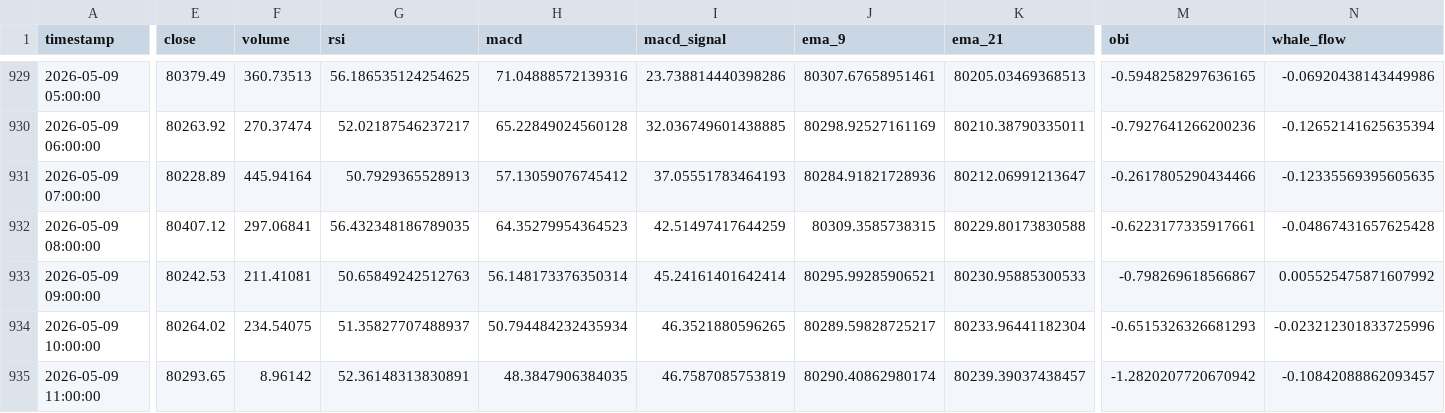
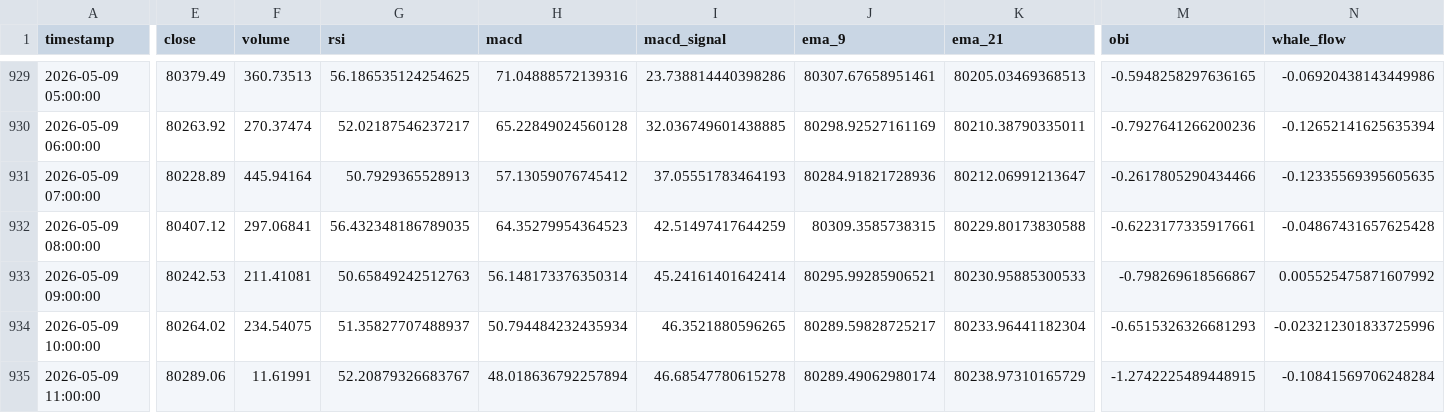
Before and after one commit to fakhir00/AI-CRYPTO-DECISION-ENGINE-DEMO-VERSION, a CSV file: backend/historical_data.csv, drawn as a sheet; only a part is shown, gaps mark what is left out; the diff covers the shown part only; the diff names each change by its address in the sheet, - before the commit and + after, or states it on an @@ line.

```diff
--- a/backend/historical_data.csv
+++ b/backend/historical_data.csv
-E935 (close): 80293.65
+E935 (close): 80289.06
-F935 (volume): 8.96142
+F935 (volume): 11.61991
-G935 (rsi): 52.36148313830891
+G935 (rsi): 52.20879326683767
-H935 (macd): 48.3847906384035
+H935 (macd): 48.018636792257894
-I935 (macd_signal): 46.7587085753819
+I935 (macd_signal): 46.68547780615278
-J935 (ema_9): 80290.40862980174
+J935 (ema_9): 80289.49062980174
-K935 (ema_21): 80239.39037438457
+K935 (ema_21): 80238.97310165729
-M935 (obi): -1.2820207720670942
+M935 (obi): -1.2742225489448915
-N935 (whale_flow): -0.10842088862093457
+N935 (whale_flow): -0.10841569706248284
```
Also changed, not shown: 3 edited cells elsewhere in this file, 2 other files.
